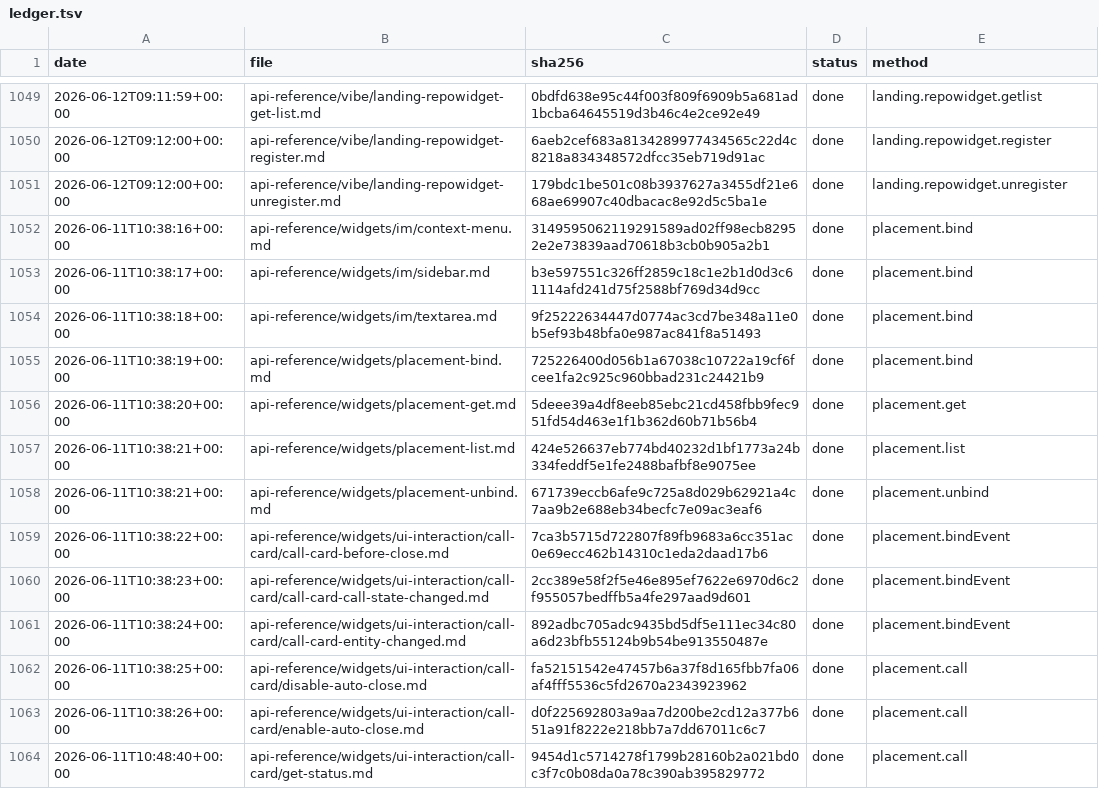
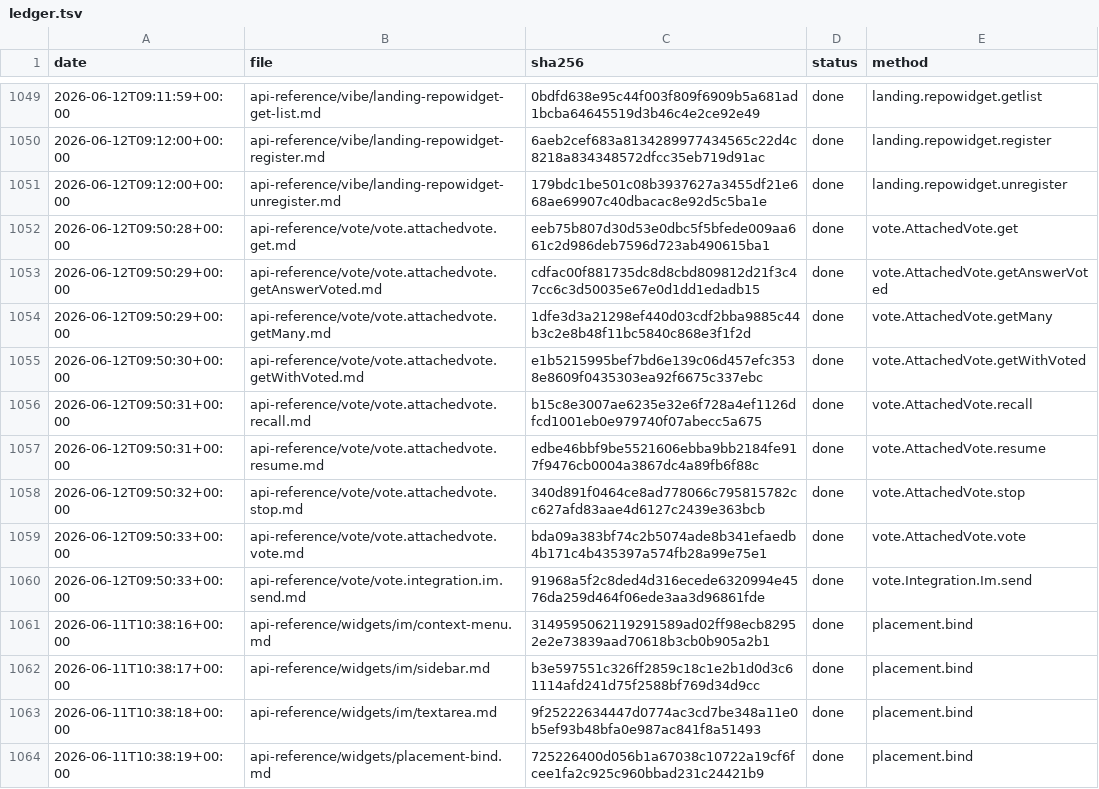
Before and after one commit to IgorShevchik/b24-rest-docs, a TSV file: .actualize/ledger.tsv, drawn as a sheet; only a part is shown, gaps mark what is left out; the shorter side is filled out with more unchanged rows; the diff names each change by its address in the sheet, - before the commit and + after, or states it on an @@ line.

```diff
--- a/.actualize/ledger.tsv
+++ b/.actualize/ledger.tsv
+row 1052: 2026-06-12T09:50:28+00:00 | api-reference/vote/vote.attachedvote.get.md | eeb75b807d30d53e0dbc5f5bfede009aa661c2d986deb7596d723ab490615ba1 | done | vote.AttachedVote.get
+row 1053: 2026-06-12T09:50:29+00:00 | api-reference/vote/vote.attachedvote.getAnswerVoted.md | cdfac00f881735dc8d8cbd809812d21f3c47cc6c3d50035e67e0d1dd1edadb15 | done | vote.AttachedVote.getAnswerVoted
+row 1054: 2026-06-12T09:50:29+00:00 | api-reference/vote/vote.attachedvote.getMany.md | 1dfe3d3a21298ef440d03cdf2bba9885c44b3c2e8b48f11bc5840c868e3f1f2d | done | vote.AttachedVote.getMany
+row 1055: 2026-06-12T09:50:30+00:00 | api-reference/vote/vote.attachedvote.getWithVoted.md | e1b5215995bef7bd6e139c06d457efc3538e8609f0435303ea92f6675c337ebc | done | vote.AttachedVote.getWithVoted
+row 1056: 2026-06-12T09:50:31+00:00 | api-reference/vote/vote.attachedvote.recall.md | b15c8e3007ae6235e32e6f728a4ef1126dfcd1001eb0e979740f07abecc5a675 | done | vote.AttachedVote.recall
+row 1057: 2026-06-12T09:50:31+00:00 | api-reference/vote/vote.attachedvote.resume.md | edbe46bbf9be5521606ebba9bb2184fe917f9476cb0004a3867dc4a89fb6f88c | done | vote.AttachedVote.resume
+row 1058: 2026-06-12T09:50:32+00:00 | api-reference/vote/vote.attachedvote.stop.md | 340d891f0464ce8ad778066c795815782cc627afd83aae4d6127c2439e363bcb | done | vote.AttachedVote.stop
+row 1059: 2026-06-12T09:50:33+00:00 | api-reference/vote/vote.attachedvote.vote.md | bda09a383bf74c2b5074ade8b341efaedb4b171c4b435397a574fb28a99e75e1 | done | vote.AttachedVote.vote
+row 1060: 2026-06-12T09:50:33+00:00 | api-reference/vote/vote.integration.im.send.md | 91968a5f2c8ded4d316ecede6320994e4576da259d464f06ede3aa3d96861fde | done | vote.Integration.Im.send
```
Also changed, not shown: 9 other files.
